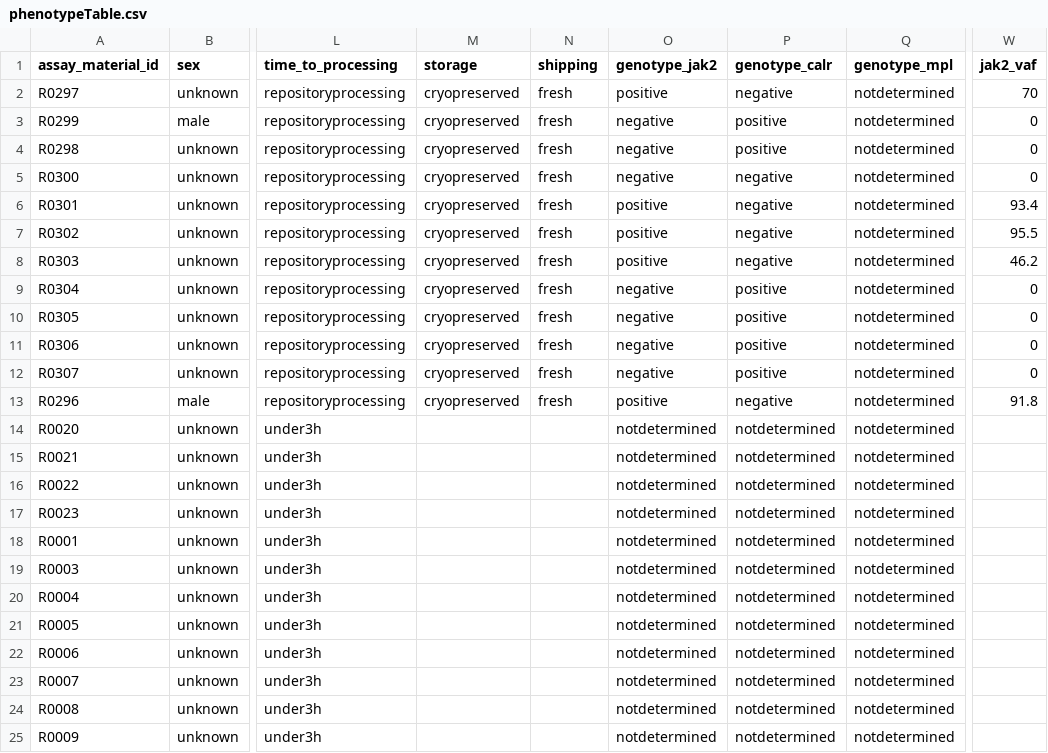
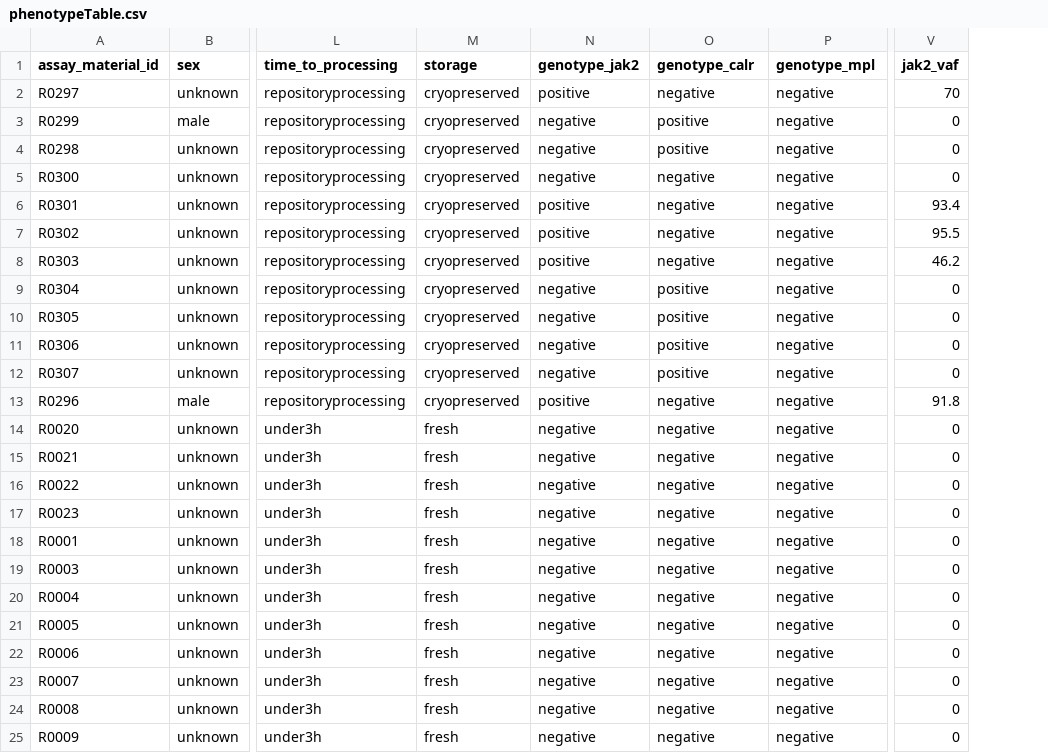
Before and after one commit to FredHutch/bioDS-bootcamp, a CSV file: Datasets/RNASeqData/phenotypeTable.csv, drawn as a sheet; only a part is shown, gaps mark what is left out; removed rows and columns are numbered as before the commit, all else as after; the diff names each change by its address in the sheet, - before the commit and + after, or states it on an @@ line.

```diff
--- a/Datasets/RNASeqData/phenotypeTable.csv
+++ b/Datasets/RNASeqData/phenotypeTable.csv
-column N (shipping), rows 2-13: all fresh
-P2:P25 (genotype_mpl): notdetermined
+P2:P25 (genotype_mpl): negative
-M14:M25 (storage): (empty)
+M14:M25 (storage): fresh
-N14:N25 (genotype_jak2): notdetermined
+N14:N25 (genotype_jak2): negative
-O14:O25 (genotype_calr): notdetermined
+O14:O25 (genotype_calr): negative
-V14:V25 (jak2_vaf): (empty)
+V14:V25 (jak2_vaf): 0
```
Also changed, not shown: 8 other files.
